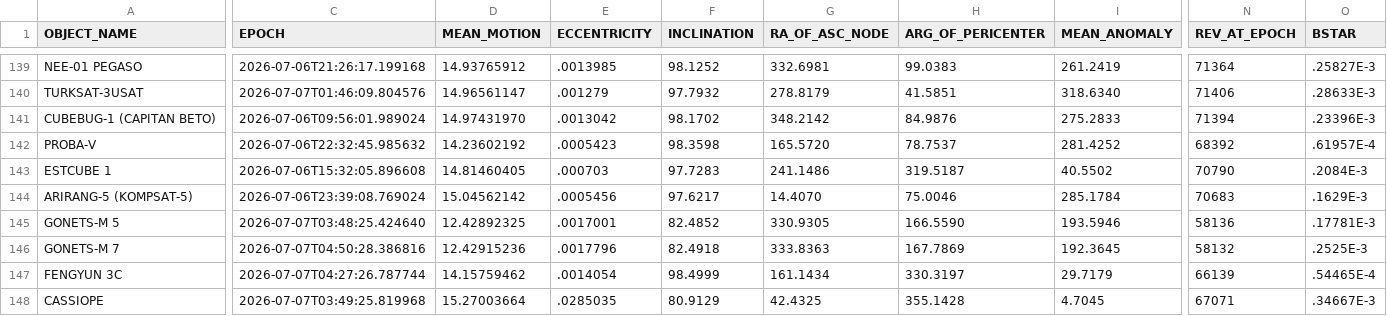
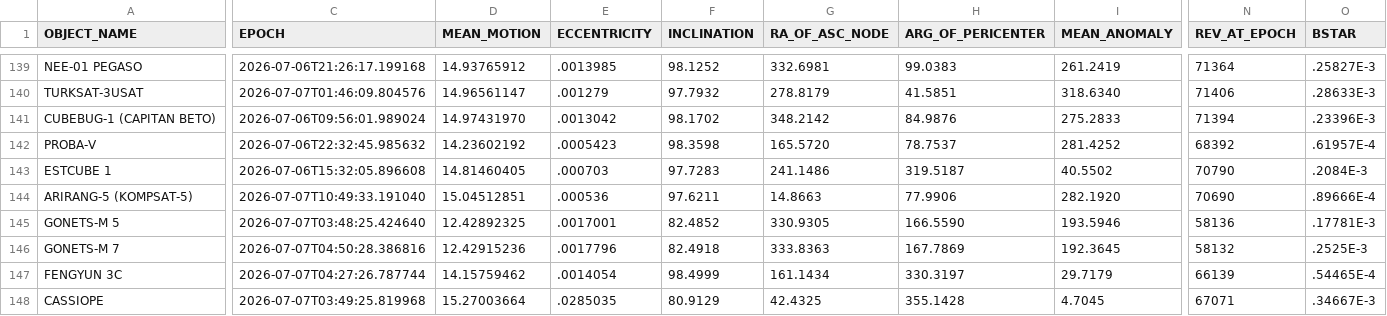
Before and after one commit to troilus/Look4Sat-TLEcn, a CSV file: tledata/satnogs.csv, drawn as a sheet; only a part is shown, gaps mark what is left out; the diff covers the shown part only; the diff names each change by its address in the sheet, - before the commit and + after, or states it on an @@ line.

```diff
--- a/tledata/satnogs.csv
+++ b/tledata/satnogs.csv
-C144 (EPOCH): 2026-07-06T23:39:08.769024
+C144 (EPOCH): 2026-07-07T10:49:33.191040
-D144 (MEAN_MOTION): 15.04562142
+D144 (MEAN_MOTION): 15.04512851
-E144 (ECCENTRICITY): .0005456
+E144 (ECCENTRICITY): .000536
-F144 (INCLINATION): 97.6217
+F144 (INCLINATION): 97.6211
-G144 (RA_OF_ASC_NODE): 14.4070
+G144 (RA_OF_ASC_NODE): 14.8663
-H144 (ARG_OF_PERICENTER): 75.0046
+H144 (ARG_OF_PERICENTER): 77.9906
-I144 (MEAN_ANOMALY): 285.1784
+I144 (MEAN_ANOMALY): 282.1920
-N144 (REV_AT_EPOCH): 70683
+N144 (REV_AT_EPOCH): 70690
-O144 (BSTAR): .1629E-3
+O144 (BSTAR): .89666E-4
```
Also changed, not shown: 1 edited cell elsewhere in this file, tledata/geo.csv, tledata/resource.csv, 6 other files.
